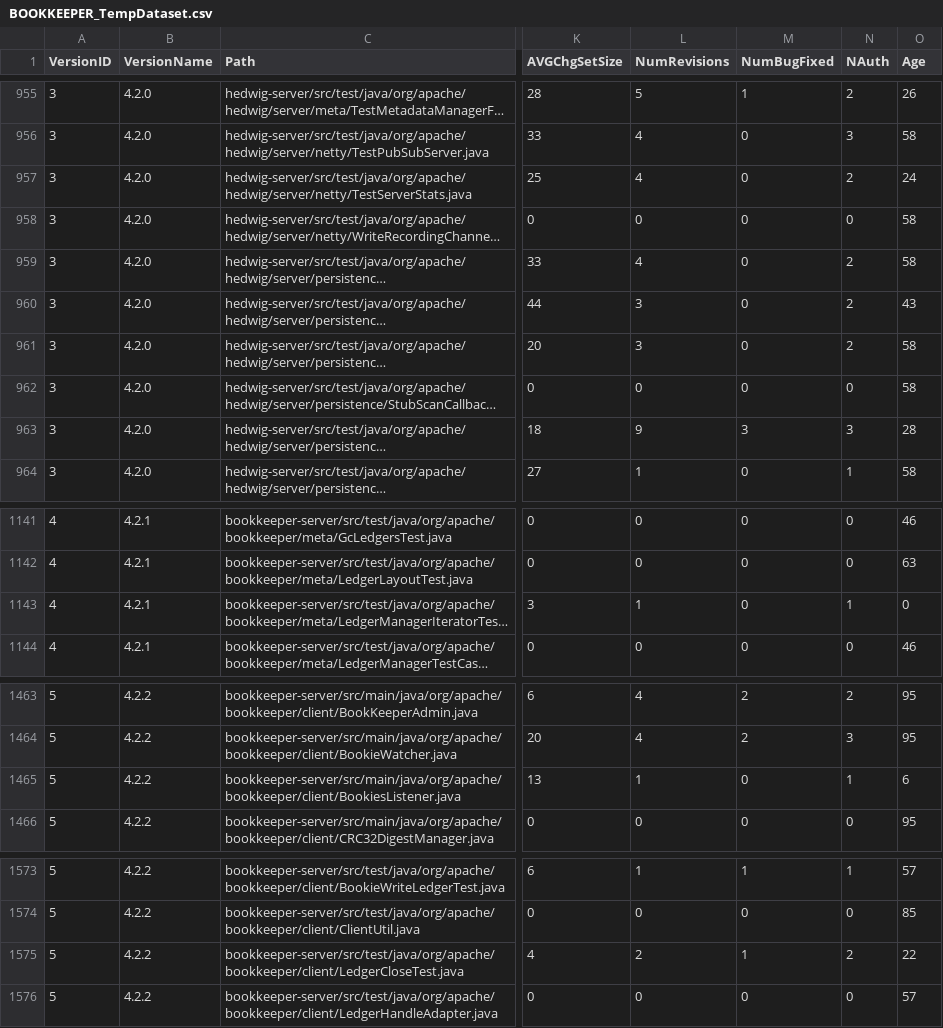
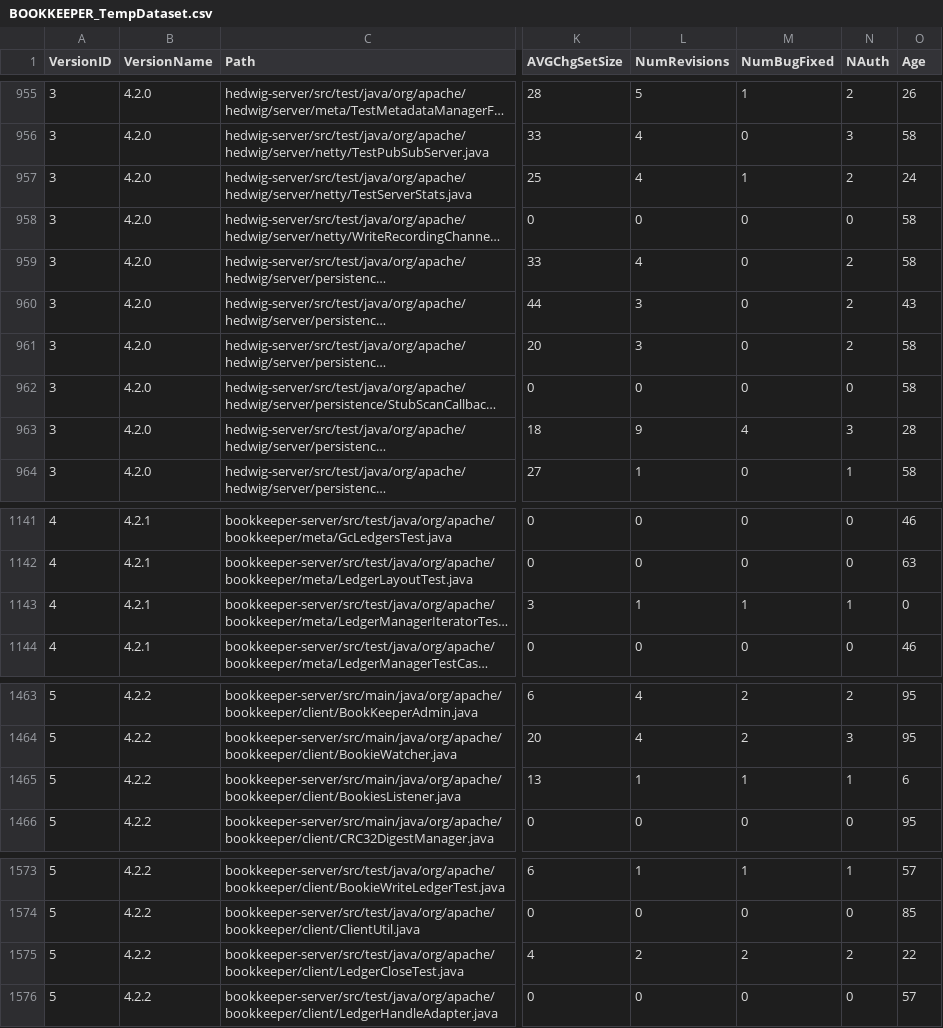
Before and after one commit to danilo-dellorco/deliverable-2, a CSV file: output/BOOKKEEPER_TempDataset.csv, drawn as a sheet; only a part is shown, gaps mark what is left out; long unchanged cells end in …; the diff covers the shown part only; the diff names each change by its address in the sheet, - before the commit and + after, or states it on an @@ line.

```diff
--- a/output/BOOKKEEPER_TempDataset.csv
+++ b/output/BOOKKEEPER_TempDataset.csv
-M957 (NumBugFixed): 0
+M957 (NumBugFixed): 1
-M963 (NumBugFixed): 3
+M963 (NumBugFixed): 4
-M1143 (NumBugFixed): 0
+M1143 (NumBugFixed): 1
-M1465 (NumBugFixed): 0
+M1465 (NumBugFixed): 1
-M1575 (NumBugFixed): 1
+M1575 (NumBugFixed): 2
```
Also changed, not shown: 88 edited cells elsewhere in this file, output/BOOKKEEPER_Dataset.csv, 10 other files.
